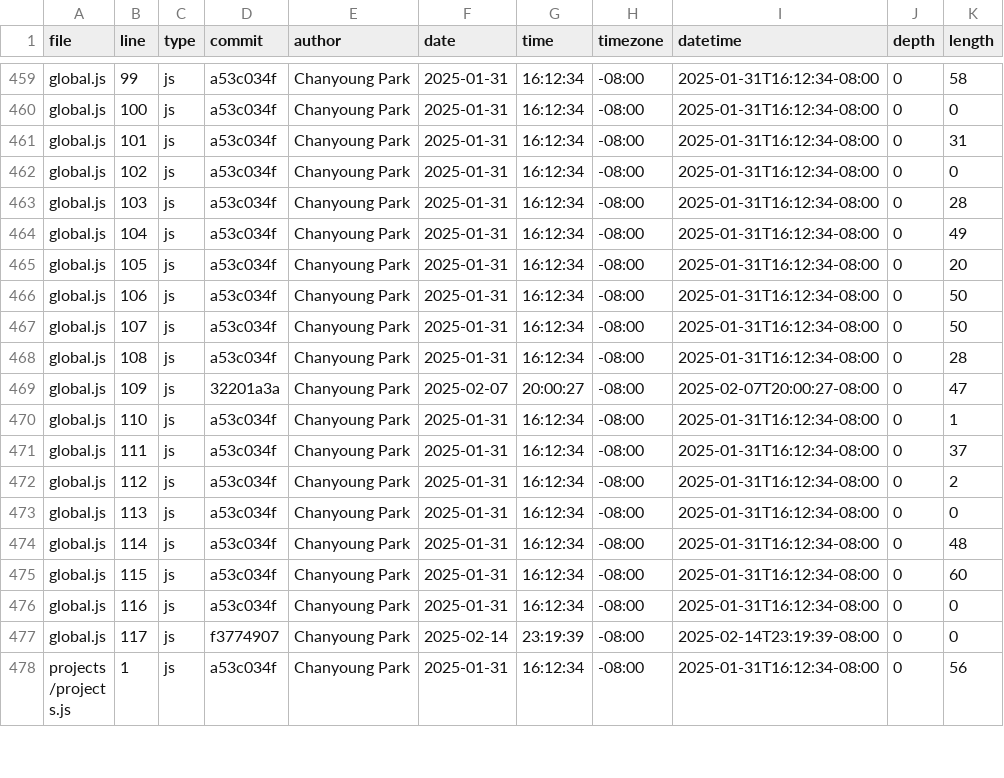
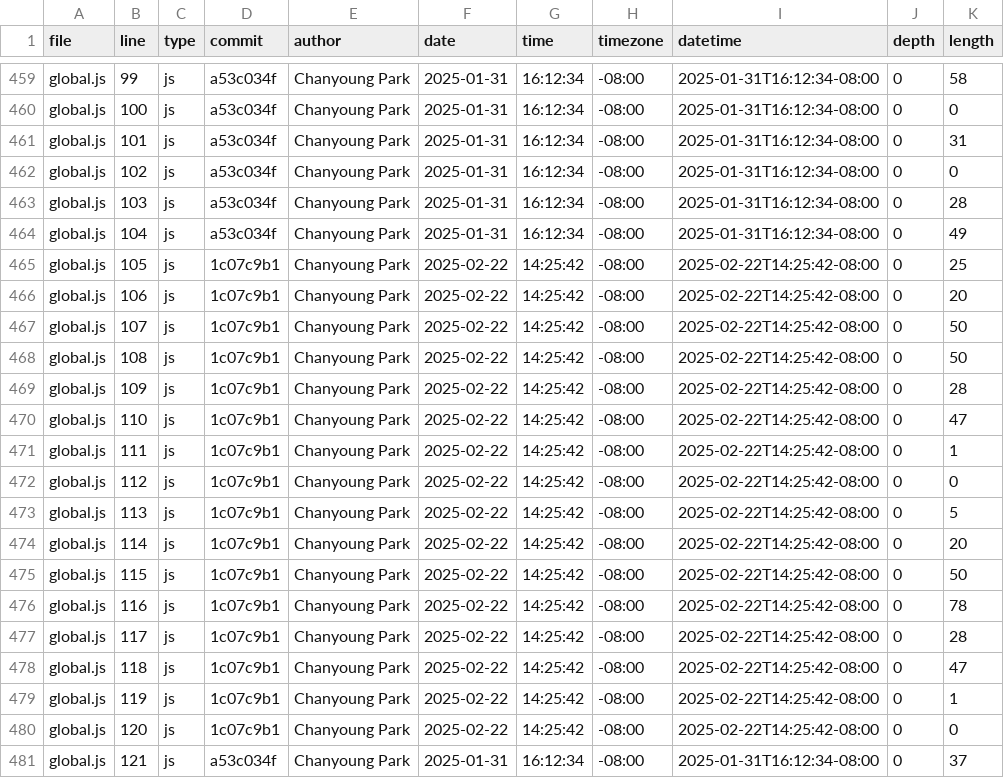
Before and after one commit to youngpark1516/portfolio, a CSV file: meta/loc.csv, drawn as a sheet; only a part is shown, gaps mark what is left out; the shorter side is filled out with more unchanged rows; the diff covers the shown part only.

```diff
--- a/meta/loc.csv
+++ b/meta/loc.csv
@@ -464,14 +464,18 @@ global.js,103,js,a53c034f,Chanyoung Park,2025-01-31,16:12:34,-08:00,2025-01-31T1
 global.js,104,js,a53c034f,Chanyoung Park,2025-01-31,16:12:34,-08:00,2025-01-31T16:12:34-08:00,0,49
-global.js,105,js,a53c034f,Chanyoung Park,2025-01-31,16:12:34,-08:00,2025-01-31T16:12:34-08:00,0,20
-global.js,106,js,a53c034f,Chanyoung Park,2025-01-31,16:12:34,-08:00,2025-01-31T16:12:34-08:00,0,50
-global.js,107,js,a53c034f,Chanyoung Park,2025-01-31,16:12:34,-08:00,2025-01-31T16:12:34-08:00,0,50
-global.js,108,js,a53c034f,Chanyoung Park,2025-01-31,16:12:34,-08:00,2025-01-31T16:12:34-08:00,0,28
-global.js,109,js,32201a3a,Chanyoung Park,2025-02-07,20:00:27,-08:00,2025-02-07T20:00:27-08:00,0,47
-global.js,110,js,a53c034f,Chanyoung Park,2025-01-31,16:12:34,-08:00,2025-01-31T16:12:34-08:00,0,1
-global.js,111,js,a53c034f,Chanyoung Park,2025-01-31,16:12:34,-08:00,2025-01-31T16:12:34-08:00,0,37
-global.js,112,js,a53c034f,Chanyoung Park,2025-01-31,16:12:34,-08:00,2025-01-31T16:12:34-08:00,0,2
-global.js,113,js,a53c034f,Chanyoung Park,2025-01-31,16:12:34,-08:00,2025-01-31T16:12:34-08:00,0,0
-global.js,114,js,a53c034f,Chanyoung Park,2025-01-31,16:12:34,-08:00,2025-01-31T16:12:34-08:00,0,48
-global.js,115,js,a53c034f,Chanyoung Park,2025-01-31,16:12:34,-08:00,2025-01-31T16:12:34-08:00,0,60
-global.js,116,js,a53c034f,Chanyoung Park,2025-01-31,16:12:34,-08:00,2025-01-31T16:12:34-08:00,0,0
-global.js,117,js,f3774907,Chanyoung Park,2025-02-14,23:19:39,-08:00,2025-02-14T23:19:39-08:00,0,0
+global.js,105,js,1c07c9b1,Chanyoung Park,2025-02-22,14:25:42,-08:00,2025-02-22T14:25:42-08:00,0,25
+global.js,106,js,1c07c9b1,Chanyoung Park,2025-02-22,14:25:42,-08:00,2025-02-22T14:25:42-08:00,0,20
+global.js,107,js,1c07c9b1,Chanyoung Park,2025-02-22,14:25:42,-08:00,2025-02-22T14:25:42-08:00,0,50
+global.js,108,js,1c07c9b1,Chanyoung Park,2025-02-22,14:25:42,-08:00,2025-02-22T14:25:42-08:00,0,50
+global.js,109,js,1c07c9b1,Chanyoung Park,2025-02-22,14:25:42,-08:00,2025-02-22T14:25:42-08:00,0,28
+global.js,110,js,1c07c9b1,Chanyoung Park,2025-02-22,14:25:42,-08:00,2025-02-22T14:25:42-08:00,0,47
+global.js,111,js,1c07c9b1,Chanyoung Park,2025-02-22,14:25:42,-08:00,2025-02-22T14:25:42-08:00,0,1
+global.js,112,js,1c07c9b1,Chanyoung Park,2025-02-22,14:25:42,-08:00,2025-02-22T14:25:42-08:00,0,0
+global.js,113,js,1c07c9b1,Chanyoung Park,2025-02-22,14:25:42,-08:00,2025-02-22T14:25:42-08:00,0,5
+global.js,114,js,1c07c9b1,Chanyoung Park,2025-02-22,14:25:42,-08:00,2025-02-22T14:25:42-08:00,0,20
+global.js,115,js,1c07c9b1,Chanyoung Park,2025-02-22,14:25:42,-08:00,2025-02-22T14:25:42-08:00,0,50
+global.js,116,js,1c07c9b1,Chanyoung Park,2025-02-22,14:25:42,-08:00,2025-02-22T14:25:42-08:00,0,78
+global.js,117,js,1c07c9b1,Chanyoung Park,2025-02-22,14:25:42,-08:00,2025-02-22T14:25:42-08:00,0,28
+global.js,118,js,1c07c9b1,Chanyoung Park,2025-02-22,14:25:42,-08:00,2025-02-22T14:25:42-08:00,0,47
+global.js,119,js,1c07c9b1,Chanyoung Park,2025-02-22,14:25:42,-08:00,2025-02-22T14:25:42-08:00,0,1
+global.js,120,js,1c07c9b1,Chanyoung Park,2025-02-22,14:25:42,-08:00,2025-02-22T14:25:42-08:00,0,0
+global.js,121,js,a53c034f,Chanyoung Park,2025-01-31,16:12:34,-08:00,2025-01-31T16:12:34-08:00,0,37
```
Also changed, not shown: 6 added rows elsewhere in this file.
